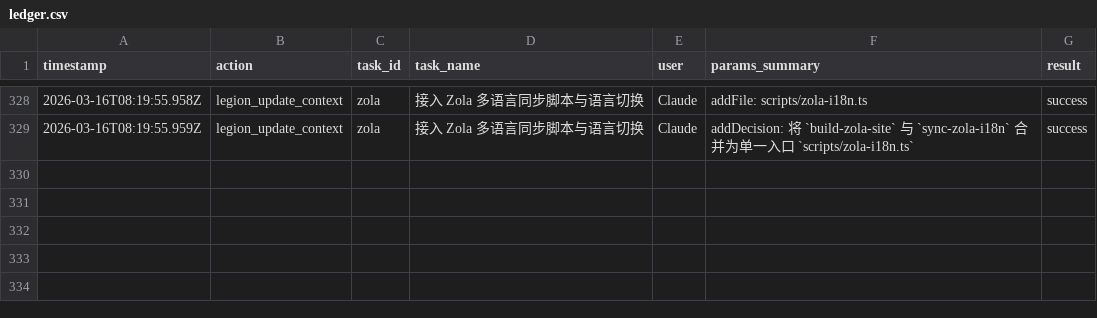
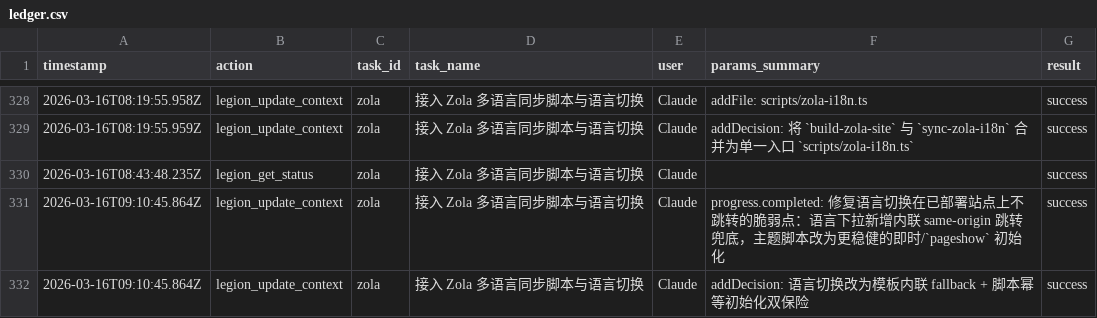
Before and after one commit to Thrimbda/blog, a CSV file: .legion/ledger.csv, drawn as a sheet; only a part is shown, gaps mark what is left out; the diff names each change by its address in the sheet, - before the commit and + after, or states it on an @@ line.

Commit message:
fix(cone-scroll): harden language switch fallback and rebind controls on restore

```diff
--- a/.legion/ledger.csv
+++ b/.legion/ledger.csv
+row 330: 2026-03-16T08:43:48.235Z | legion_get_status | zola | 接入 Zola 多语言同步脚本与语言切换 | Claude |  | success
+row 331: 2026-03-16T09:10:45.864Z | legion_update_context | zola | 接入 Zola 多语言同步脚本与语言切换 | Claude | progress.completed: 修复语言切换在已部署站点上不跳转的脆弱点：语言下拉新增内联 same-origin 跳转兜底，主题脚本改为更稳健的即时/`pageshow` 初始化 | success
+row 332: 2026-03-16T09:10:45.864Z | legion_update_context | zola | 接入 Zola 多语言同步脚本与语言切换 | Claude | addDecision: 语言切换改为模板内联 fallback + 脚本幂等初始化双保险 | success
```
Also changed, not shown: 4 other files.
